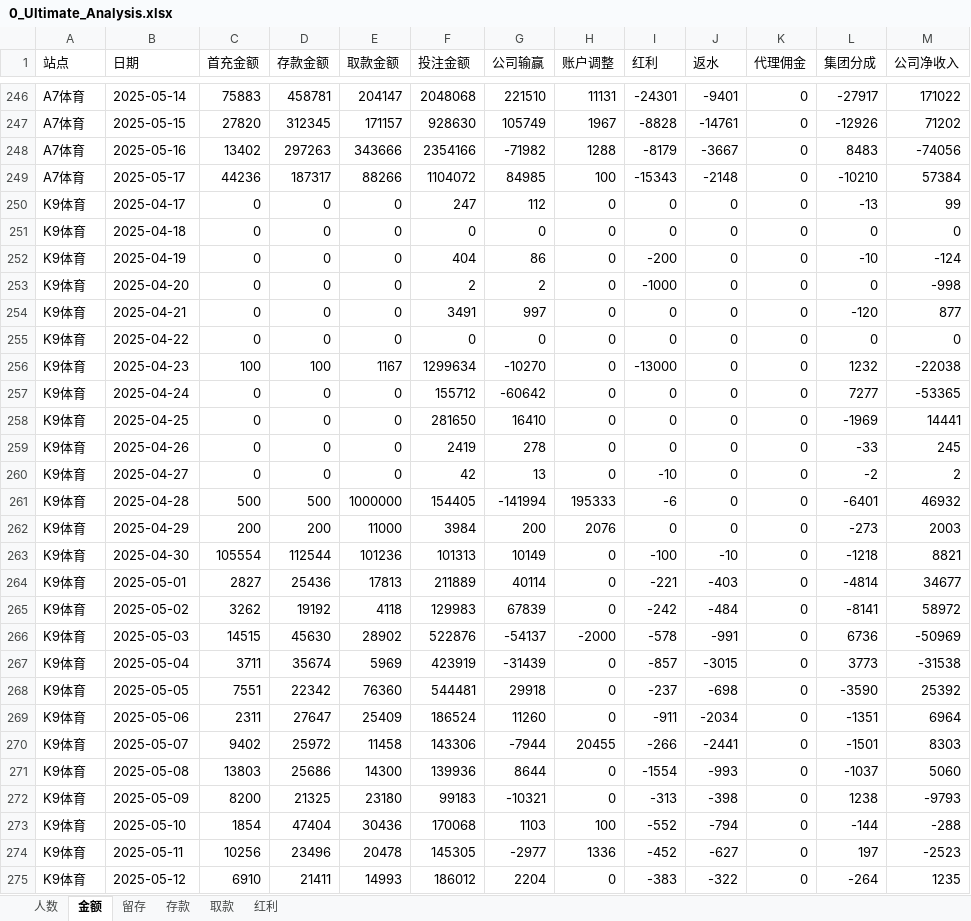
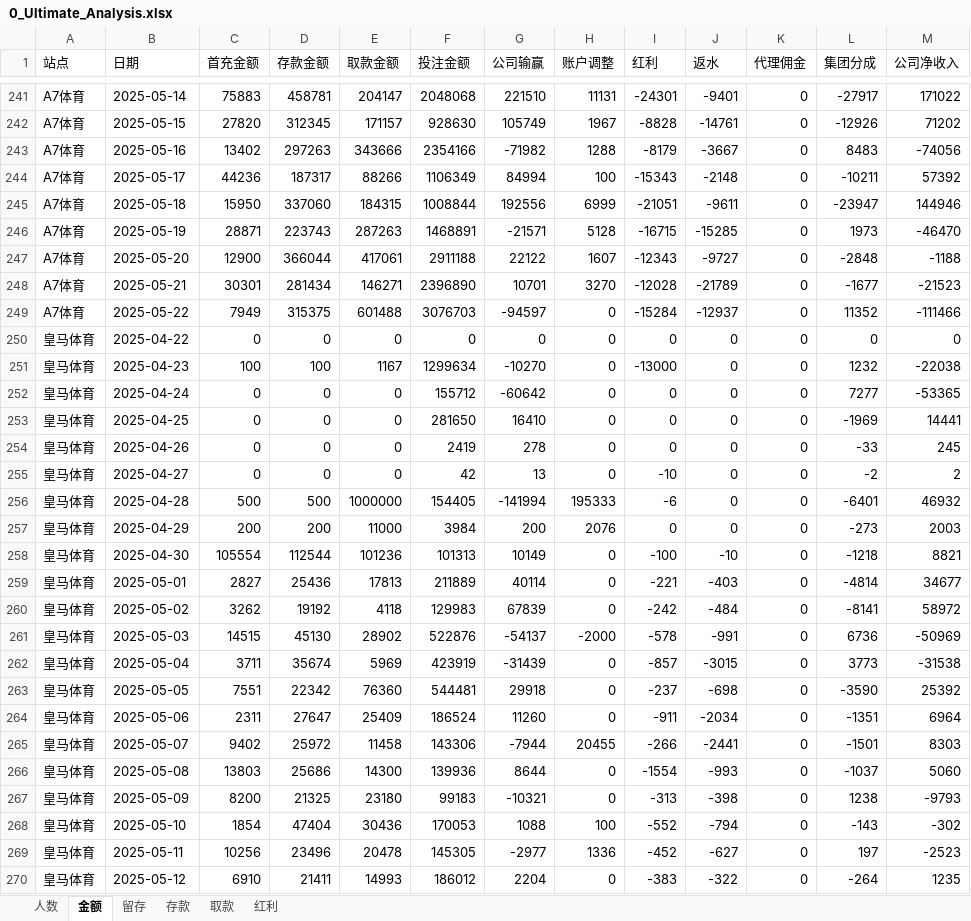
Before and after one commit to pohhokjun/PyCharm, an Excel workbook: 3_分析/Ultimate_分析/0_Ultimate_Analysis.xlsx, sheet 金额, drawn as a sheet; only a part is shown, gaps mark what is left out; values as stored, in another font and other column widths than the file's, no borders; removed rows and columns are numbered as before the commit, all else as after; the diff covers the shown part only; the diff names each change by its address in the sheet, - before the commit and + after, or states it on an @@ line.

```diff
--- a/3_分析/Ultimate_分析/0_Ultimate_Analysis.xlsx (sheet 金额)
+++ b/3_分析/Ultimate_分析/0_Ultimate_Analysis.xlsx (sheet 金额)
-F244 (投注金额): 1104072
+F244 (投注金额): 1106349
-G244 (公司输赢): 84985
+G244 (公司输赢): 84994
-L244 (集团分成): -10210
+L244 (集团分成): -10211
-M244 (公司净收入): 57384
+M244 (公司净收入): 57392
-row 250: K9体育 | 2025-04-17 | 0 | 0 | 0 | 247 | 112 | 0 | 0 | 0 | 0 | -13 | 99
-row 251: K9体育 | 2025-04-18 | 0 | 0 | 0 | 0 | 0 | 0 | 0 | 0 | 0 | 0 | 0
-row 252: K9体育 | 2025-04-19 | 0 | 0 | 0 | 404 | 86 | 0 | -200 | 0 | 0 | -10 | -124
-row 253: K9体育 | 2025-04-20 | 0 | 0 | 0 | 2 | 2 | 0 | -1000 | 0 | 0 | 0 | -998
-row 254: K9体育 | 2025-04-21 | 0 | 0 | 0 | 3491 | 997 | 0 | 0 | 0 | 0 | -120 | 877
+row 245: A7体育 | 2025-05-18 | 15950 | 337060 | 184315 | 1008844 | 192556 | 6999 | -21051 | -9611 | 0 | -23947 | 144946
+row 246: A7体育 | 2025-05-19 | 28871 | 223743 | 287263 | 1468891 | -21571 | 5128 | -16715 | -15285 | 0 | 1973 | -46470
+row 247: A7体育 | 2025-05-20 | 12900 | 366044 | 417061 | 2911188 | 22122 | 1607 | -12343 | -9727 | 0 | -2848 | -1188
+row 248: A7体育 | 2025-05-21 | 30301 | 281434 | 146271 | 2396890 | 10701 | 3270 | -12028 | -21789 | 0 | -1677 | -21523
+row 249: A7体育 | 2025-05-22 | 7949 | 315375 | 601488 | 3076703 | -94597 | 0 | -15284 | -12937 | 0 | 11352 | -111466
-A250:A270 (站点): K9体育
+A250:A270 (站点): 皇马体育
-D261 (存款金额): 45630
+D261 (存款金额): 45130
-F268 (投注金额): 170068
+F268 (投注金额): 170053
-G268 (公司输赢): 1103
+G268 (公司输赢): 1088
-L268 (集团分成): -144
+L268 (集团分成): -143
-M268 (公司净收入): -288
+M268 (公司净收入): -302
```
Also changed, not shown: 50 added rows, 50 removed rows and 30 edited cells elsewhere in this sheet, sheet 存款, sheet 取款, sheet 红利, sheet 人数, sheet 留存, 3_分析/1_GD包网数据需求群/1_指标数据.xlsx, 3_分析/2_摩根-好博数据分析/好博体育/平台数据/平台数据.xlsx, 16 other files.
